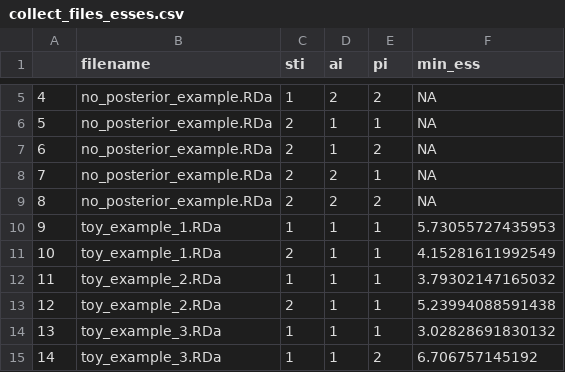
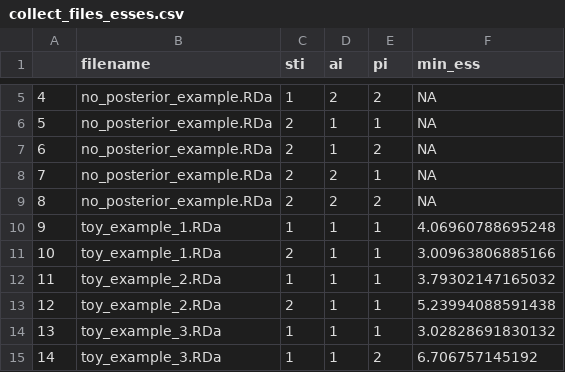
Before and after one commit to richelbilderbeek/wiritttea, a CSV file: inst/extdata/collect_files_esses.csv, drawn as a sheet; only a part is shown, gaps mark what is left out.

```diff
--- a/inst/extdata/collect_files_esses.csv
+++ b/inst/extdata/collect_files_esses.csv
@@ -9,4 +9,4 @@
 "8","no_posterior_example.RDa",2,2,2,NA
-"9","toy_example_1.RDa",1,1,1,5.73055727435953
-"10","toy_example_1.RDa",2,1,1,4.15281611992549
+"9","toy_example_1.RDa",1,1,1,4.06960788695248
+"10","toy_example_1.RDa",2,1,1,3.00963806885166
 "11","toy_example_2.RDa",1,1,1,3.79302147165032
```
Also changed, not shown: inst/extdata/collect_files_posterior_gammas.csv, inst/extdata/collect_files_posterior_nltts.csv, 36 other files.
